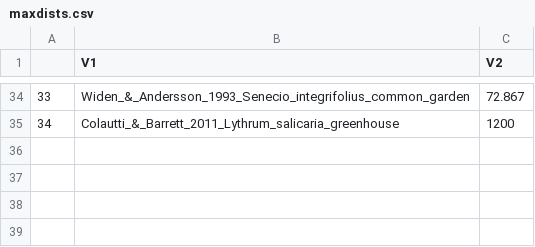
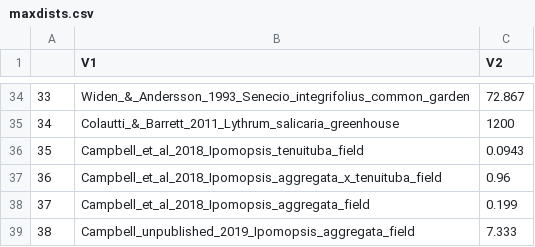
Before and after one commit to oysteiop/EvolDiv, a CSV file: data/maxdists.csv, drawn as a sheet; only a part is shown, gaps mark what is left out; the diff names each change by its address in the sheet, - before the commit and + after, or states it on an @@ line.

Commit message:
Added more Ipomopsis data

```diff
--- a/data/maxdists.csv
+++ b/data/maxdists.csv
+row 36: 35 | Campbell_et_al_2018_Ipomopsis_tenuituba_field | 0.0943
+row 37: 36 | Campbell_et_al_2018_Ipomopsis_aggregata_x_tenuituba_field | 0.96
+row 38: 37 | Campbell_et_al_2018_Ipomopsis_aggregata_field | 0.199
+row 39: 38 | Campbell_unpublished_2019_Ipomopsis_aggregata_field | 7.333
```
Also changed, not shown: 11 other files.
